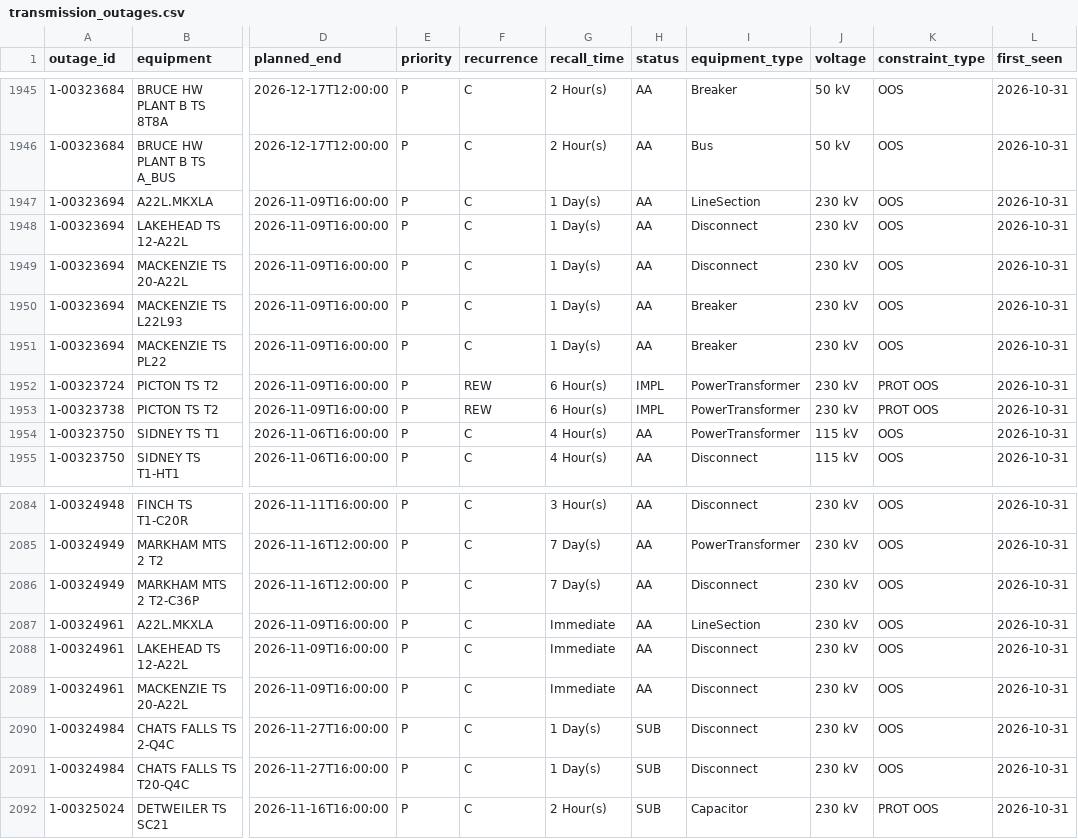
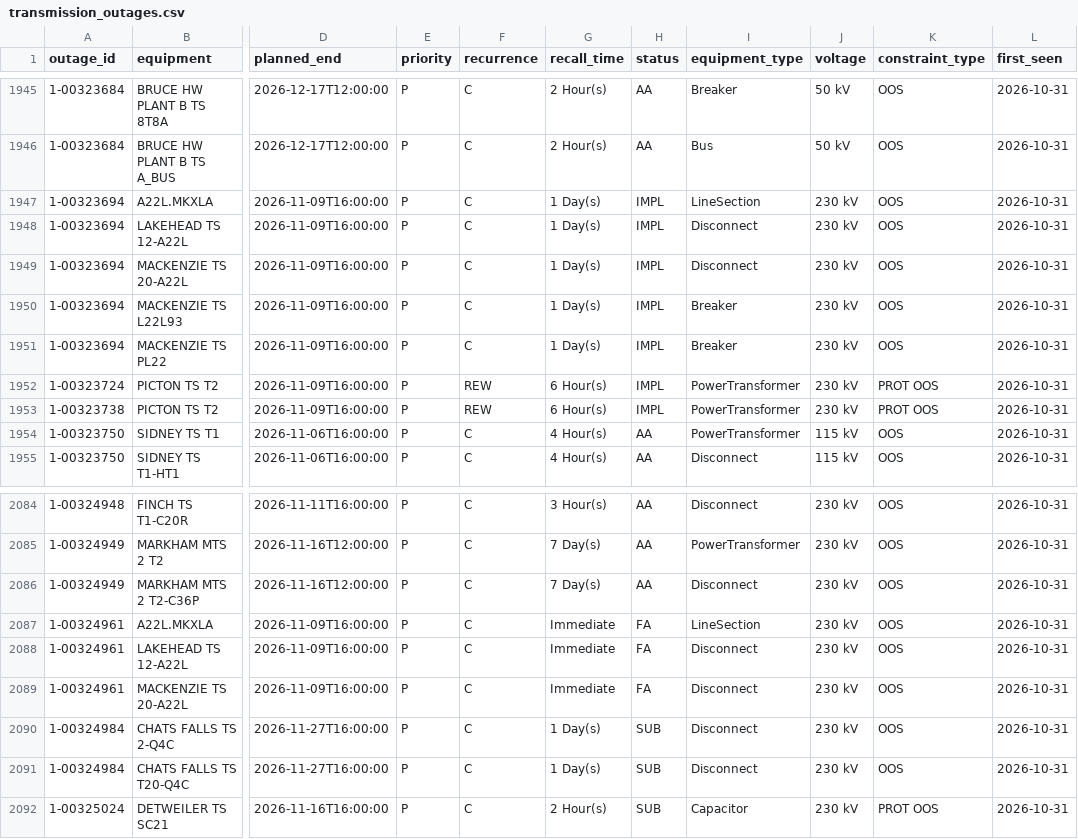
Before and after one commit to lulopdz/ontario-grid, a CSV file: data/transmission_outages.csv, drawn as a sheet; only a part is shown, gaps mark what is left out; the diff covers the shown part only; the diff names each change by its address in the sheet, - before the commit and + after, or states it on an @@ line.

```diff
--- a/data/transmission_outages.csv
+++ b/data/transmission_outages.csv
-H1947:H1951 (status): AA
+H1947:H1951 (status): IMPL
-H2087:H2089 (status): AA
+H2087:H2089 (status): FA
```
Also changed, not shown: 21 edited cells elsewhere in this file, data/adequacy_outlook.csv, 3 other files.
